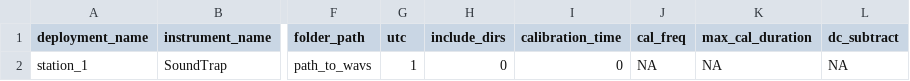
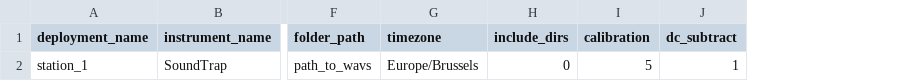
Before and after one commit to lifewatch/pypam, a CSV file: docs/data_summary_example.csv, drawn as a sheet; only a part is shown, gaps mark what is left out; removed rows and columns are numbered as before the commit, all else as after; the diff names each change by its address in the sheet, - before the commit and + after, or states it on an @@ line.

Commit message:
solved some bugs, added the option to group n_join_bins in the dataset

```diff
--- a/docs/data_summary_example.csv
+++ b/docs/data_summary_example.csv
-column G (utc), row 2: 1
+column G (timezone), row 2: Europe/Brussels
-column I (calibration_time), row 2: 0
-column J (cal_freq), row 2: NA
-column K (max_cal_duration), row 2: NA
+column I (calibration), row 2: 5
-J2 (dc_subtract): NA
+J2 (dc_subtract): 1
```
Also changed, not shown: 11 other files.
